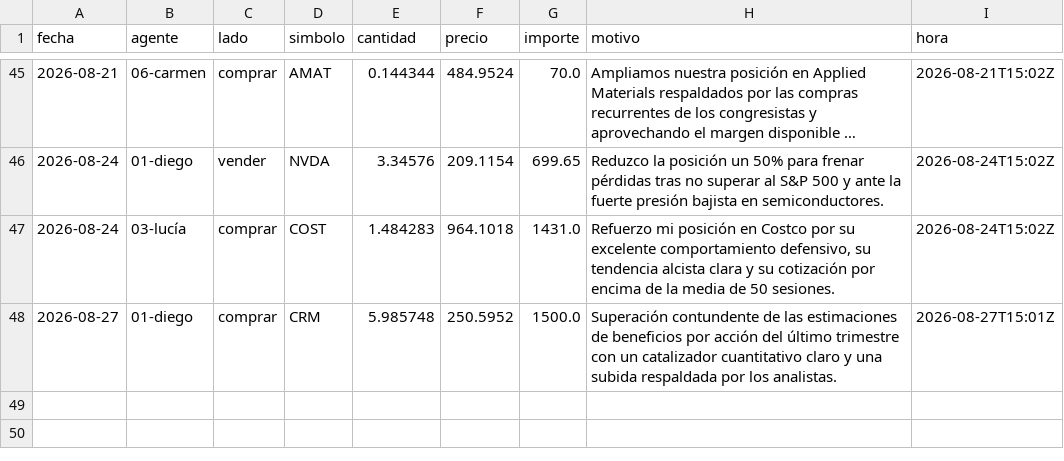
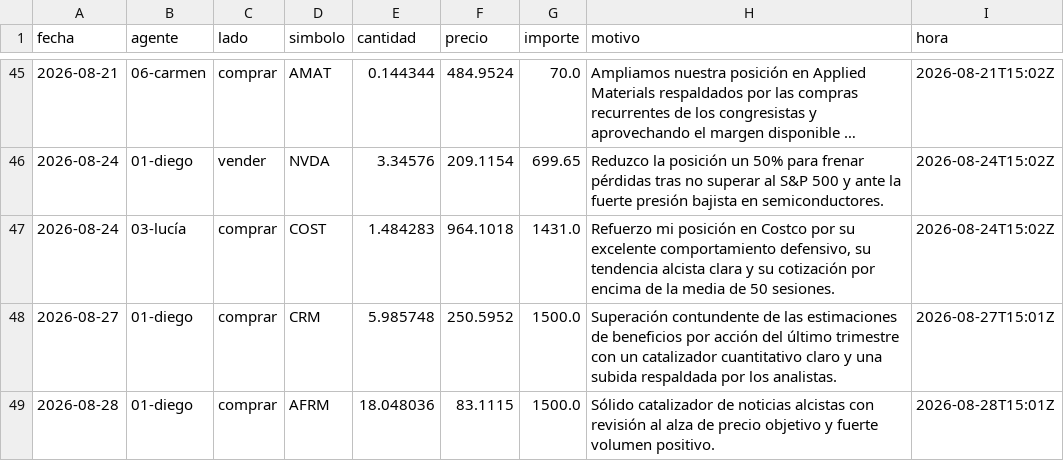
Before and after one commit to rtm-ecosistem/agentes-entrenamiento, a CSV file: datos/operaciones.csv, drawn as a sheet; only a part is shown, gaps mark what is left out; long unchanged cells end in ….

```diff
--- a/datos/operaciones.csv
+++ b/datos/operaciones.csv
@@ -48 +48,2 @@ fecha,agente,lado,simbolo,cantidad,precio,importe,motivo,hora
 2026-08-27,01-diego,comprar,CRM,5.985748,250.5952,1500.0,Superación contundente de las estimaciones de beneficios por acción del último trimestre con un catalizador cuantitativo claro y una subida respaldada por los analistas.,2026-08-27T15:01Z
+2026-08-28,01-diego,comprar,AFRM,18.048036,83.1115,1500.0,Sólido catalizador de noticias alcistas con revisión al alza de precio objetivo y fuerte volumen positivo.,2026-08-28T15:01Z
```
Also changed, not shown: 12 other files.
